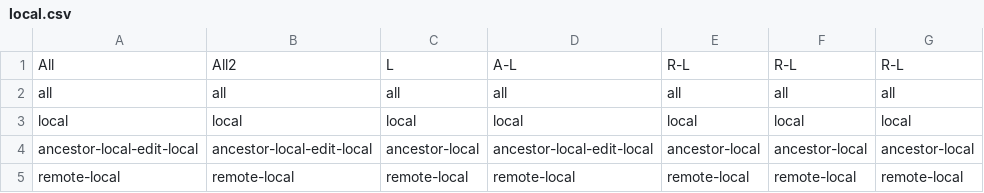
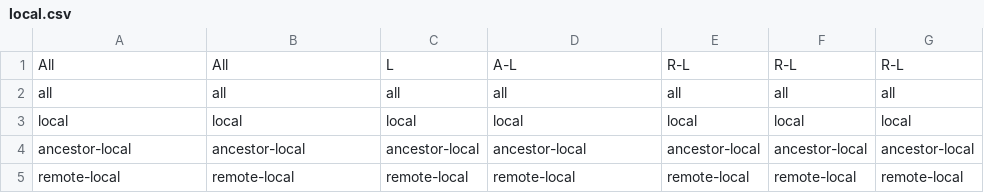
Before and after one commit to inclusive-design/git-ops-api, a CSV file: daff/data/case5/local.csv, drawn as a sheet.

Commit message:
fix: add special case 7

```diff
--- a/daff/data/case5/local.csv
+++ b/daff/data/case5/local.csv
@@ -1,5 +1,5 @@
-All,All2,L,A-L,R-L,R-L,R-L
+All,All,L,A-L,R-L,R-L,R-L
 all,all,all,all,all,all,all
 local,local,local,local,local,local,local
-ancestor-local-edit-local,ancestor-local-edit-local,ancestor-local,ancestor-local-edit-local,ancestor-local,ancestor-local,ancestor-local
+ancestor-local,ancestor-local,ancestor-local,ancestor-local,ancestor-local,ancestor-local,ancestor-local
 remote-local,remote-local,remote-local,remote-local,remote-local,remote-local,remote-local
```
Also changed, not shown: daff/data/case4/local.csv, daff/data/case5/remote.csv, 11 other files.
